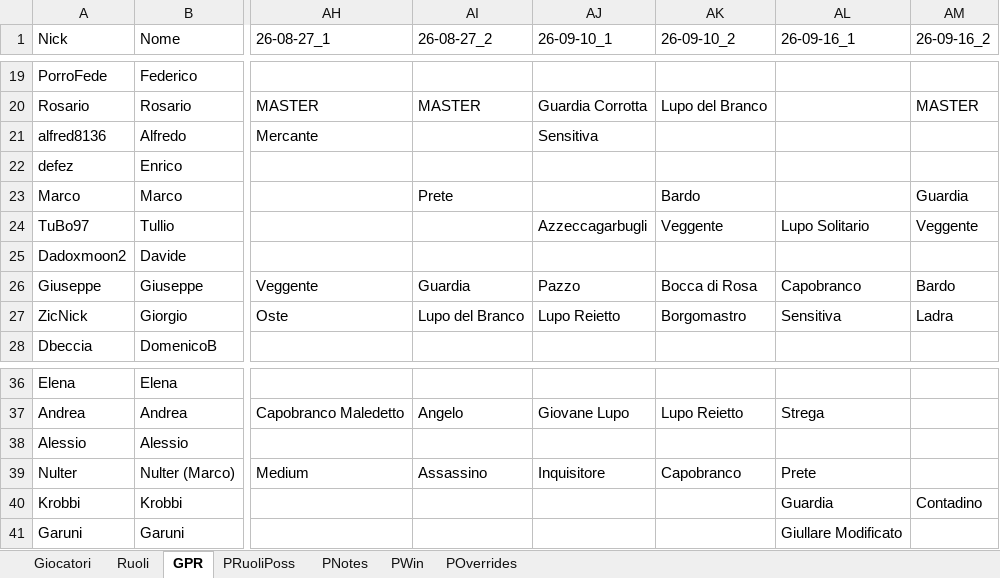
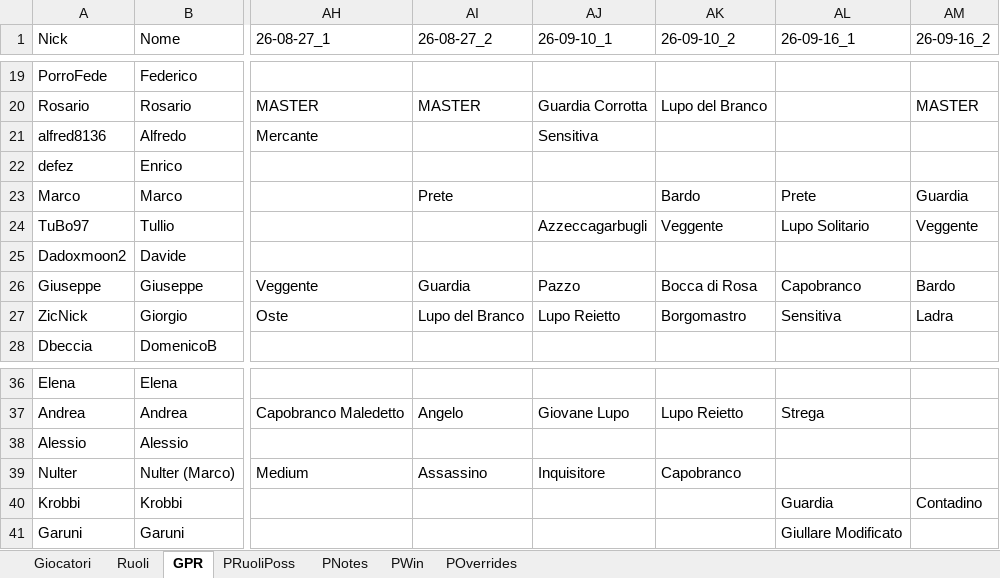
Before and after one commit to FilippoMart/WW-Discord, an Excel workbook: WWDiscordtemplate.xlsx, sheet GPR, drawn as a sheet; only a part is shown, gaps mark what is left out; values as stored, in another font and other column widths than the file's, no borders; the diff names each change by its address in the sheet, - before the commit and + after, or states it on an @@ line.

```diff
--- a/WWDiscordtemplate.xlsx (sheet GPR)
+++ b/WWDiscordtemplate.xlsx (sheet GPR)
-AL23 (26-09-16_1): (empty)
+AL23 (26-09-16_1): Prete
-AL39 (26-09-16_1): Prete
+AL39 (26-09-16_1): (empty)
```
Also changed, not shown: 1 other file.
